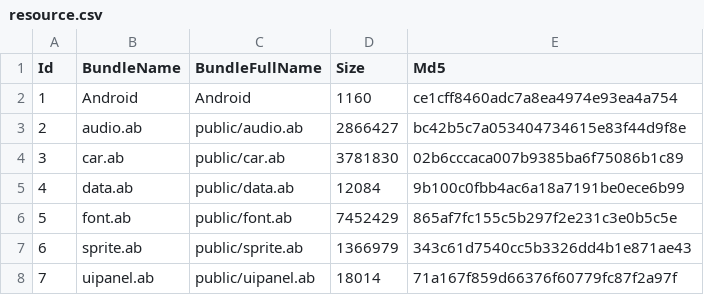
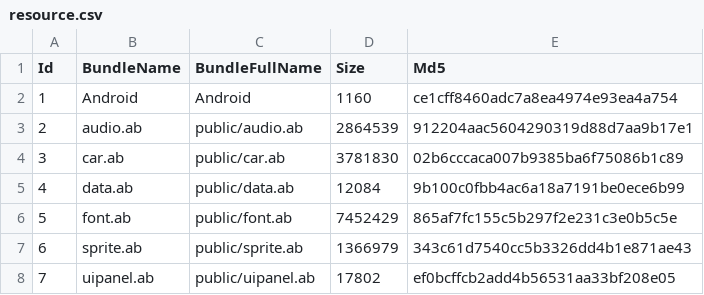
Before and after one commit to 10gsxu/ABFramework, a CSV file: AssetBundle/Android/resource.csv, drawn as a sheet.

```diff
--- a/AssetBundle/Android/resource.csv
+++ b/AssetBundle/Android/resource.csv
@@ -2,3 +2,3 @@ Id,BundleName,BundleFullName,Size,Md5
 1,Android,Android,1160,ce1cff8460adc7a8ea4974e93ea4a754
-2,audio.ab,public/audio.ab,2866427,bc42b5c7a053404734615e83f44d9f8e
+2,audio.ab,public/audio.ab,2864539,912204aac5604290319d88d7aa9b17e1
 3,car.ab,public/car.ab,3781830,02b6cccaca007b9385ba6f75086b1c89
@@ -7,2 +7,2 @@ Id,BundleName,BundleFullName,Size,Md5
 6,sprite.ab,public/sprite.ab,1366979,343c61d7540cc5b3326dd4b1e871ae43
-7,uipanel.ab,public/uipanel.ab,18014,71a167f859d66376f60779fc87f2a97f
+7,uipanel.ab,public/uipanel.ab,17802,ef0bcffcb2add4b56531aa33bf208e05
```
Also changed, not shown: 8 other files.
